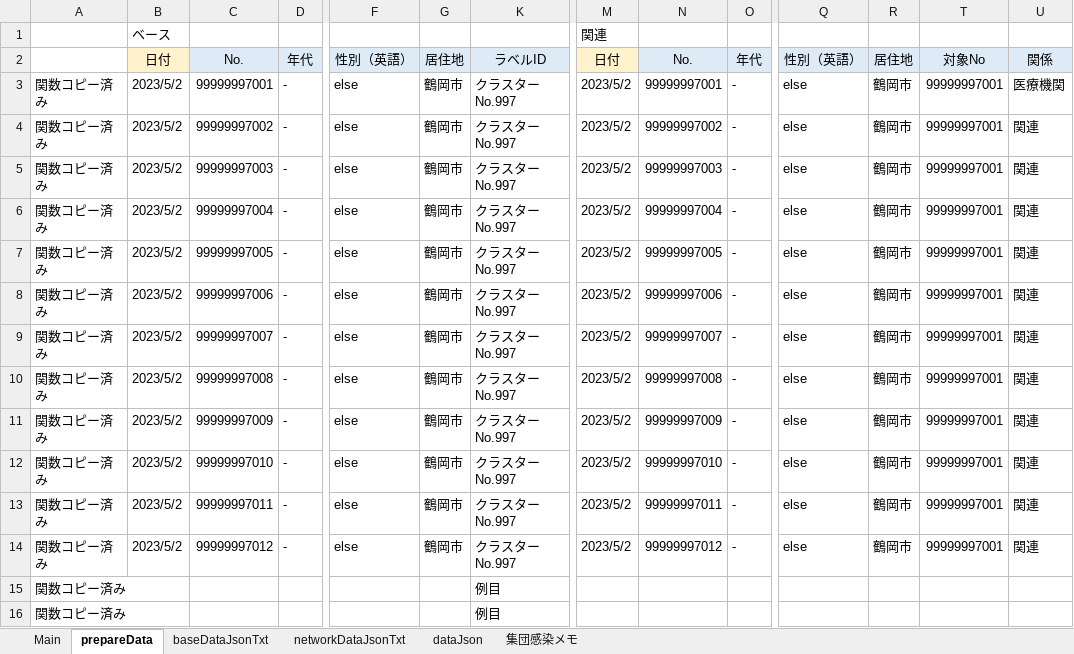
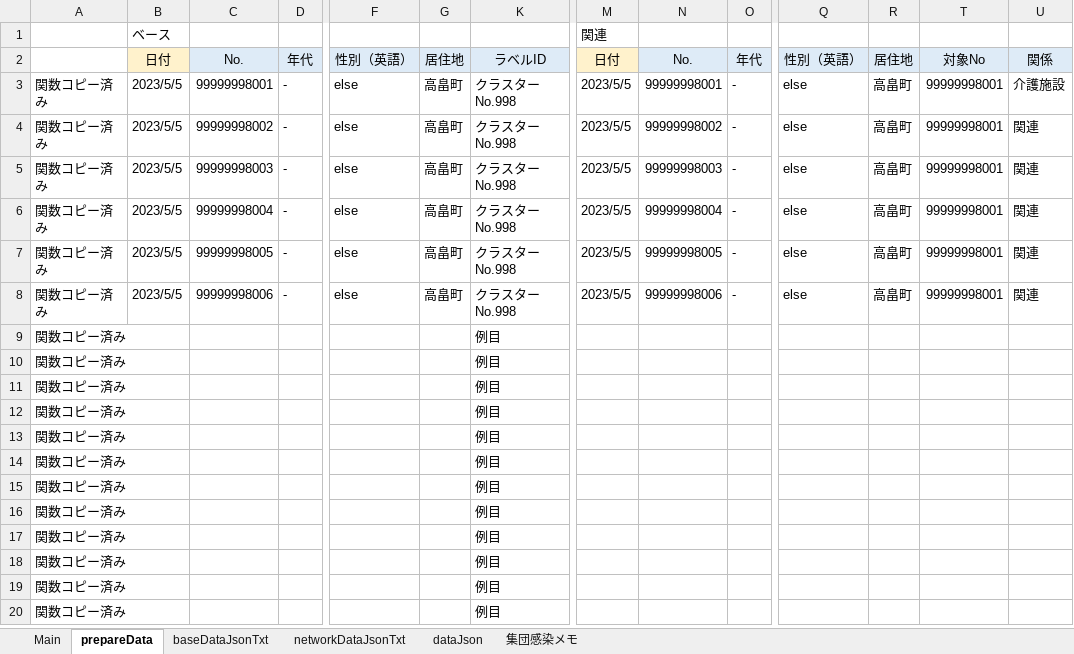
Before and after one commit to yamaserif/yamagata-covid19-virusNetworkJsonGenerator, an Excel workbook: 差分のみ/差分_covid19.xlsm, sheet prepareData, drawn as a sheet; only a part is shown, gaps mark what is left out; the shorter side is filled out with more unchanged rows; values as stored, in another font and other column widths than the file's, no borders; removed rows and columns are numbered as before the commit, all else as after; rows hold the shown columns only; the diff names each change by its address in the sheet, - before the commit and + after, or states it on an @@ line.

```diff
--- a/差分のみ/差分_covid19.xlsm (sheet prepareData)
+++ b/差分のみ/差分_covid19.xlsm (sheet prepareData)
-B3:B8: 2023/5/2
+B3:B8: 2023/5/5
-C3: 99999997001
+C3: 99999998001
-G3:G8: 鶴岡市
+G3:G8: 高畠町
-K3:K8: クラスターNo.997
+K3:K8: クラスターNo.998
-M3:M8: 2023/5/2
+M3:M8: 2023/5/5
-N3: 99999997001
+N3: 99999998001
-R3:R8: 鶴岡市
+R3:R8: 高畠町
-T3:T8: 99999997001
+T3:T8: 99999998001
-U3: 医療機関
+U3: 介護施設
-C4: 99999997002
+C4: 99999998002
-N4: 99999997002
+N4: 99999998002
-C5: 99999997003
+C5: 99999998003
-N5: 99999997003
+N5: 99999998003
-C6: 99999997004
+C6: 99999998004
-N6: 99999997004
+N6: 99999998004
-C7: 99999997005
+C7: 99999998005
-N7: 99999997005
+N7: 99999998005
-C8: 99999997006
+C8: 99999998006
-N8: 99999997006
+N8: 99999998006
-row 9: 関数コピー済み | 2023/5/2 | 99999997007 | - | else | 鶴岡市 | クラスターNo.997 | 2023/5/2 | 99999997007 | - | else | 鶴岡市 | 99999997001 | 関連
-row 10: 関数コピー済み | 2023/5/2 | 99999997008 | - | else | 鶴岡市 | クラスターNo.997 | 2023/5/2 | 99999997008 | - | else | 鶴岡市 | 99999997001 | 関連
-row 11: 関数コピー済み | 2023/5/2 | 99999997009 | - | else | 鶴岡市 | クラスターNo.997 | 2023/5/2 | 99999997009 | - | else | 鶴岡市 | 99999997001 | 関連
-row 12: 関数コピー済み | 2023/5/2 | 99999997010 | - | else | 鶴岡市 | クラスターNo.997 | 2023/5/2 | 99999997010 | - | else | 鶴岡市 | 99999997001 | 関連
-row 13: 関数コピー済み | 2023/5/2 | 99999997011 | - | else | 鶴岡市 | クラスターNo.997 | 2023/5/2 | 99999997011 | - | else | 鶴岡市 | 99999997001 | 関連
-row 14: 関数コピー済み | 2023/5/2 | 99999997012 | - | else | 鶴岡市 | クラスターNo.997 | 2023/5/2 | 99999997012 | - | else | 鶴岡市 | 99999997001 | 関連
+row 9: 関数コピー済み |  |  |  |  |  | 例目
+row 10: 関数コピー済み |  |  |  |  |  | 例目
+row 11: 関数コピー済み |  |  |  |  |  | 例目
+row 12: 関数コピー済み |  |  |  |  |  | 例目
+row 13: 関数コピー済み |  |  |  |  |  | 例目
+row 14: 関数コピー済み |  |  |  |  |  | 例目
```
Also changed, not shown: sheet Main, sheet networkDataJsonTxt, sheet baseDataJsonTxt, sheet dataJson, hidden cells, 4 other files.
